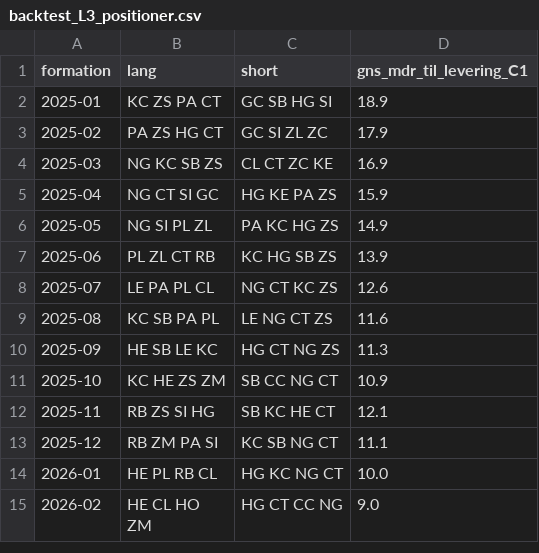
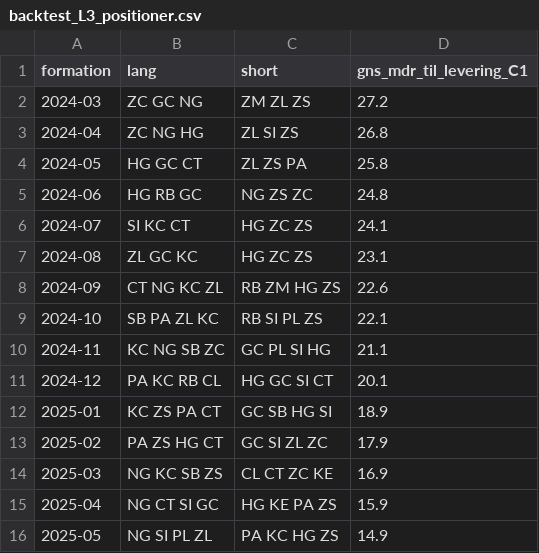
Before and after one commit to petergm/hello, a CSV file: basis_momentum/data/backtest_L3_positioner.csv, drawn as a sheet; only a part is shown; the shorter side is filled out with more unchanged rows; the diff names each change by its address in the sheet, - before the commit and + after, or states it on an @@ line.

```diff
--- a/basis_momentum/data/backtest_L3_positioner.csv
+++ b/basis_momentum/data/backtest_L3_positioner.csv
+row 2: 2024-03 | ZC GC NG | ZM ZL ZS | 27.2
+row 3: 2024-04 | ZC NG HG | ZL SI ZS | 26.8
+row 4: 2024-05 | HG GC CT | ZL ZS PA | 25.8
+row 5: 2024-06 | HG RB GC | NG ZS ZC | 24.8
+row 6: 2024-07 | SI KC CT | HG ZC ZS | 24.1
+row 7: 2024-08 | ZL GC KC | HG ZC ZS | 23.1
+row 8: 2024-09 | CT NG KC ZL | RB ZM HG ZS | 22.6
+row 9: 2024-10 | SB PA ZL KC | RB SI PL ZS | 22.1
+row 10: 2024-11 | KC NG SB ZC | GC PL SI HG | 21.1
+row 11: 2024-12 | PA KC RB CL | HG GC SI CT | 20.1
```
Also changed, not shown: basis_momentum/data/backtest_L12.csv, basis_momentum/data/backtest_L12_positioner.csv, 5 other files.
